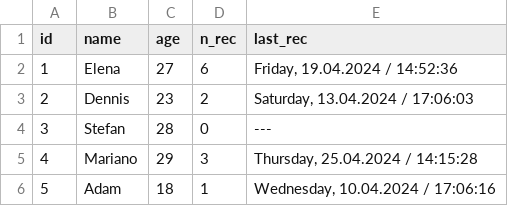
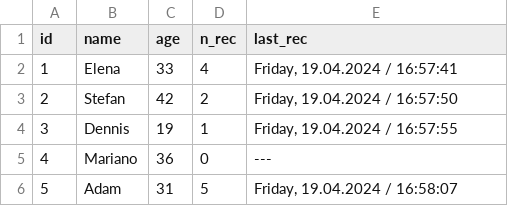
Before and after one commit to eockfen/EyeTism, a CSV file: Dashboard/files/patients.csv, drawn as a sheet.

```diff
--- a/Dashboard/files/patients.csv
+++ b/Dashboard/files/patients.csv
@@ -1,6 +1,6 @@
 id,name,age,n_rec,last_rec
-1,Elena,27,6,"Friday, 19.04.2024 / 14:52:36"
-2,Dennis,23,2,"Saturday, 13.04.2024 / 17:06:03"
-3,Stefan,28,0,---
-4,Mariano,29,3,"Thursday, 25.04.2024 / 14:15:28"
-5,Adam,18,1,"Wednesday, 10.04.2024 / 17:06:16"
+1,Elena,33,4,"Friday, 19.04.2024 / 16:57:41"
+2,Stefan,42,2,"Friday, 19.04.2024 / 16:57:50"
+3,Dennis,19,1,"Friday, 19.04.2024 / 16:57:55"
+4,Mariano,36,0,---
+5,Adam,31,5,"Friday, 19.04.2024 / 16:58:07"
```
Also changed, not shown: 16 other files.
